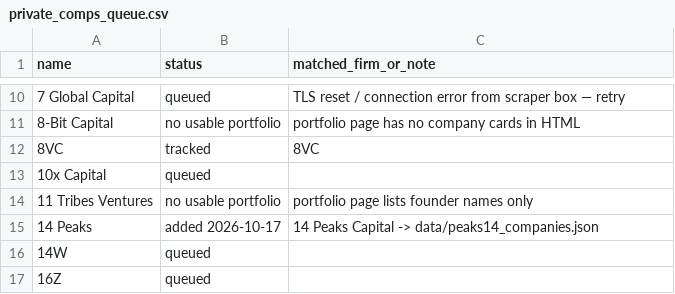
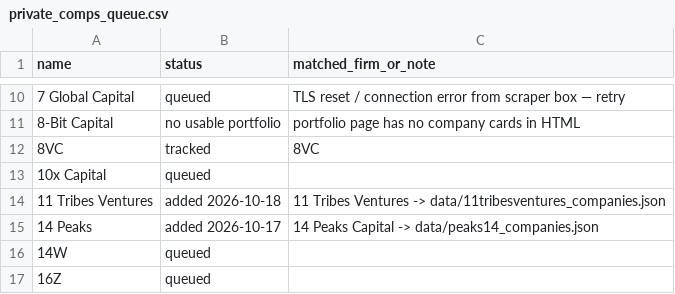
Before and after one commit to michaeleverywhere/vc-comp, a CSV file: data/private_comps_queue.csv, drawn as a sheet; only a part is shown, gaps mark what is left out; the diff names each change by its address in the sheet, - before the commit and + after, or states it on an @@ line.

Commit message:
Queue: mark 11 Tribes Ventures added (2026-10-18 VC 200d chunk 2)

```diff
--- a/data/private_comps_queue.csv
+++ b/data/private_comps_queue.csv
-B14 (status): no usable portfolio
+B14 (status): added 2026-10-18
-C14 (matched_firm_or_note): portfolio page lists founder names only
+C14 (matched_firm_or_note): 11 Tribes Ventures -> data/11tribesventures_companies.json
```
